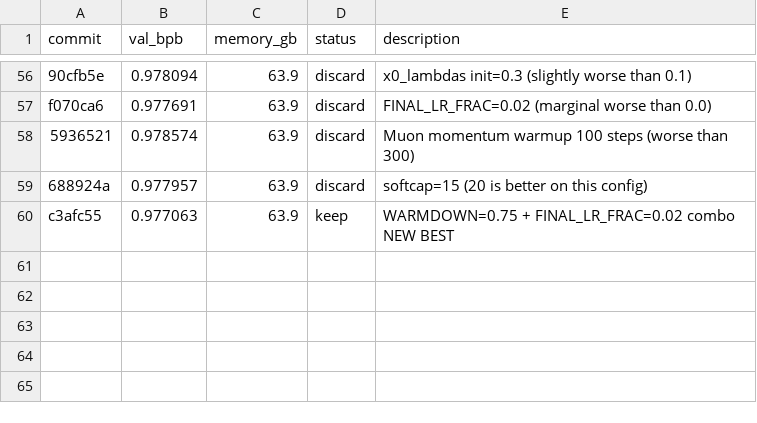
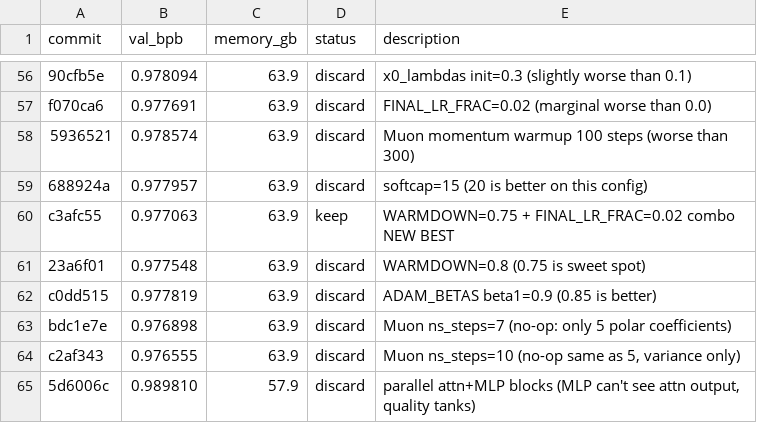
Before and after one commit to quietsmile/autoresearch, a TSV file: results.tsv, drawn as a sheet; only a part is shown, gaps mark what is left out.

Commit message:
Record discard results: ns_steps no-ops and parallel blocks

```diff
--- a/results.tsv
+++ b/results.tsv
@@ -60 +60,6 @@ f070ca6	0.977691	63.9	discard	FINAL_LR_FRAC=0.02 (marginal worse than 0.0)
 c3afc55	0.977063	63.9	keep	WARMDOWN=0.75 + FINAL_LR_FRAC=0.02 combo NEW BEST
+23a6f01	0.977548	63.9	discard	WARMDOWN=0.8 (0.75 is sweet spot)
+c0dd515	0.977819	63.9	discard	ADAM_BETAS beta1=0.9 (0.85 is better)
+bdc1e7e	0.976898	63.9	discard	Muon ns_steps=7 (no-op: only 5 polar coefficients)
+c2af343	0.976555	63.9	discard	Muon ns_steps=10 (no-op same as 5, variance only)
+5d6006c	0.989810	57.9	discard	parallel attn+MLP blocks (MLP can't see attn output, quality tanks)
```
